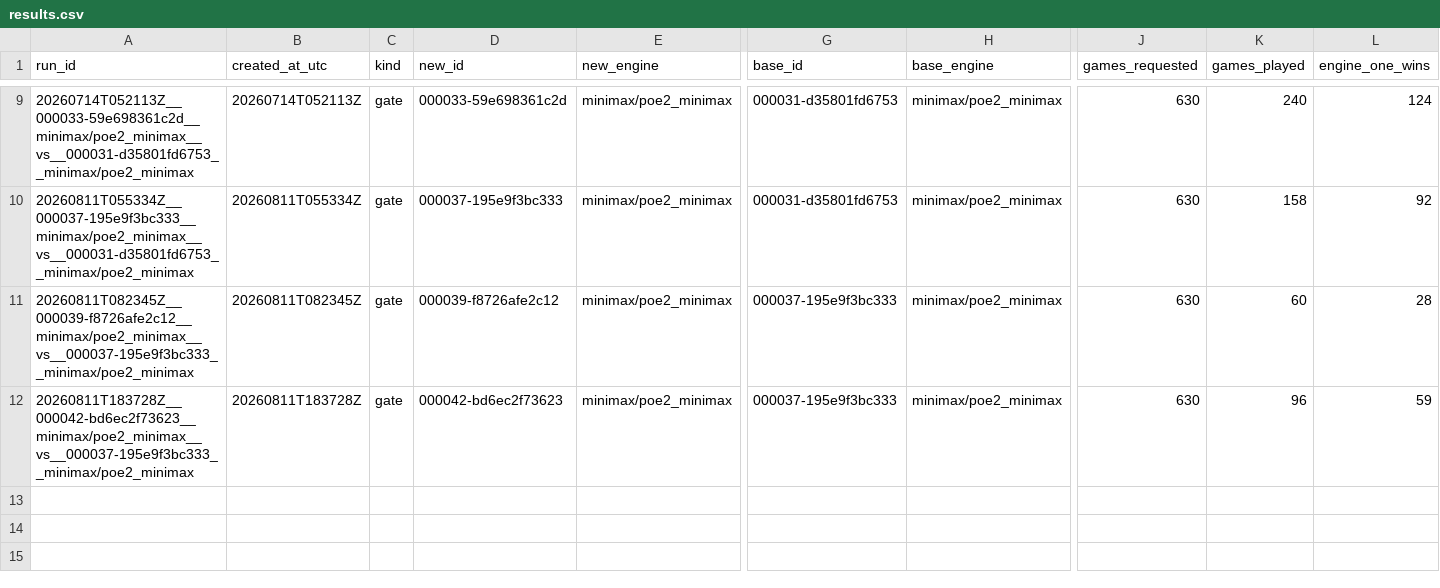
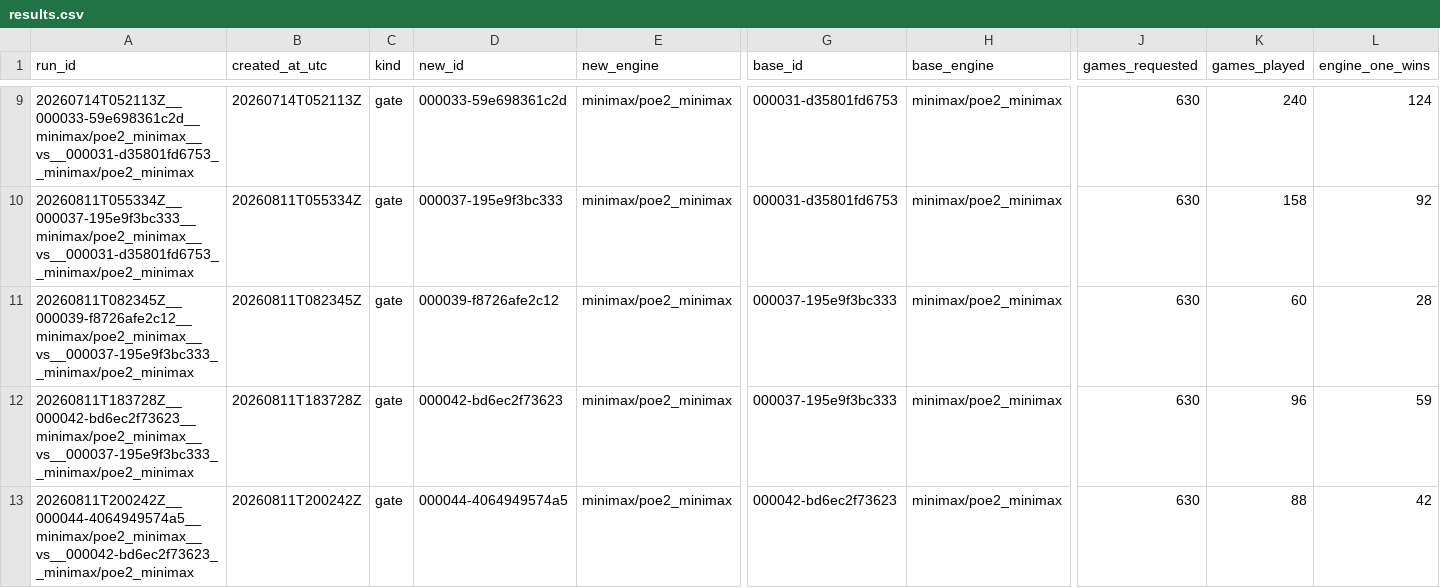
Before and after one commit to ziqizhang42/PoE2-engine, a CSV file: eval/results.csv, drawn as a sheet; only a part is shown, gaps mark what is left out; rows hold the shown columns only; the diff names each change by its address in the sheet, - before the commit and + after, or states it on an @@ line.

Commit message:
record failed eval-gate result for minimax 000044 vs minimax 000042

```diff
--- a/eval/results.csv
+++ b/eval/results.csv
+row 13: 20260811T200242Z__000044-4064949574a5__minimax/poe2_minimax__vs__000042-bd6ec2f73623__minimax/poe2_minimax | 20260811T200242Z | gate | 000044-4064949574a5 | minimax/poe2_minimax | 000042-bd6ec2f73623 | minimax/poe2_minimax | 630 | 88 | 42
```
